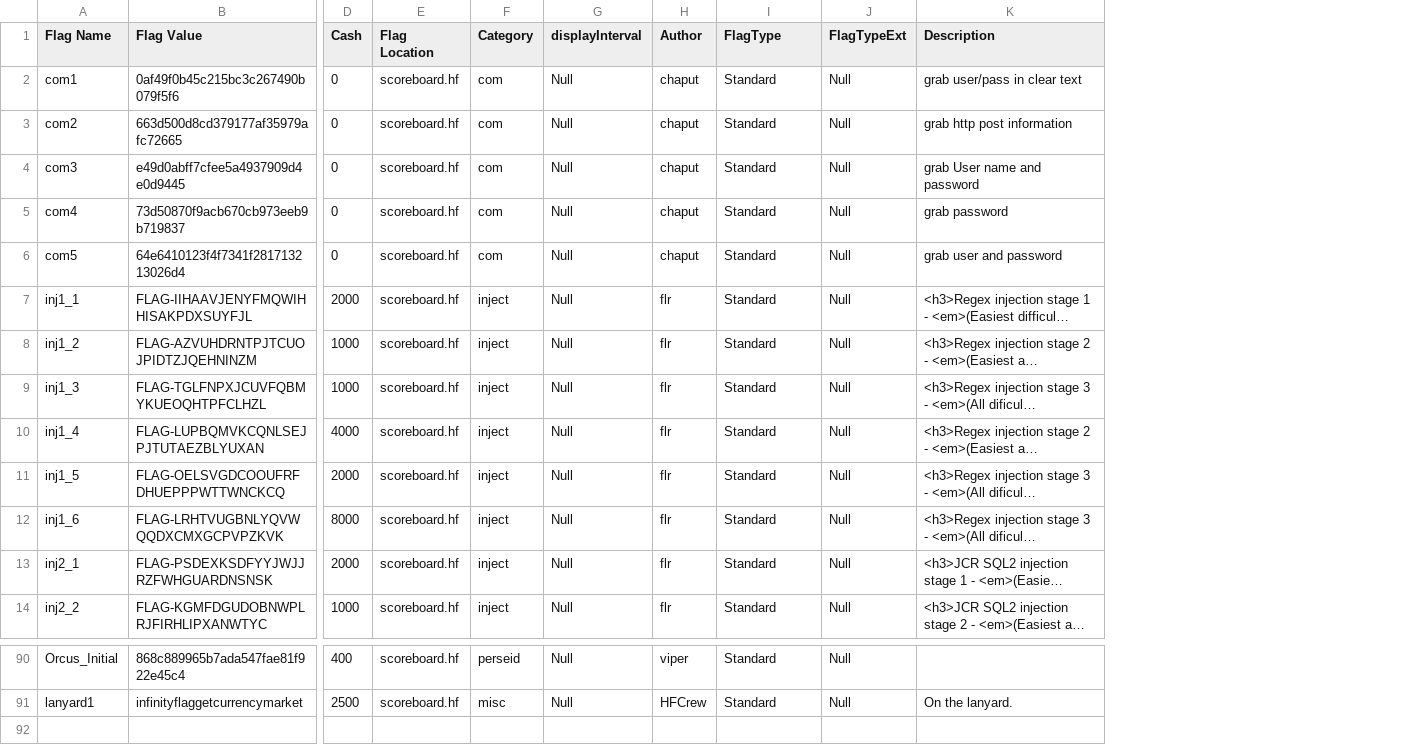
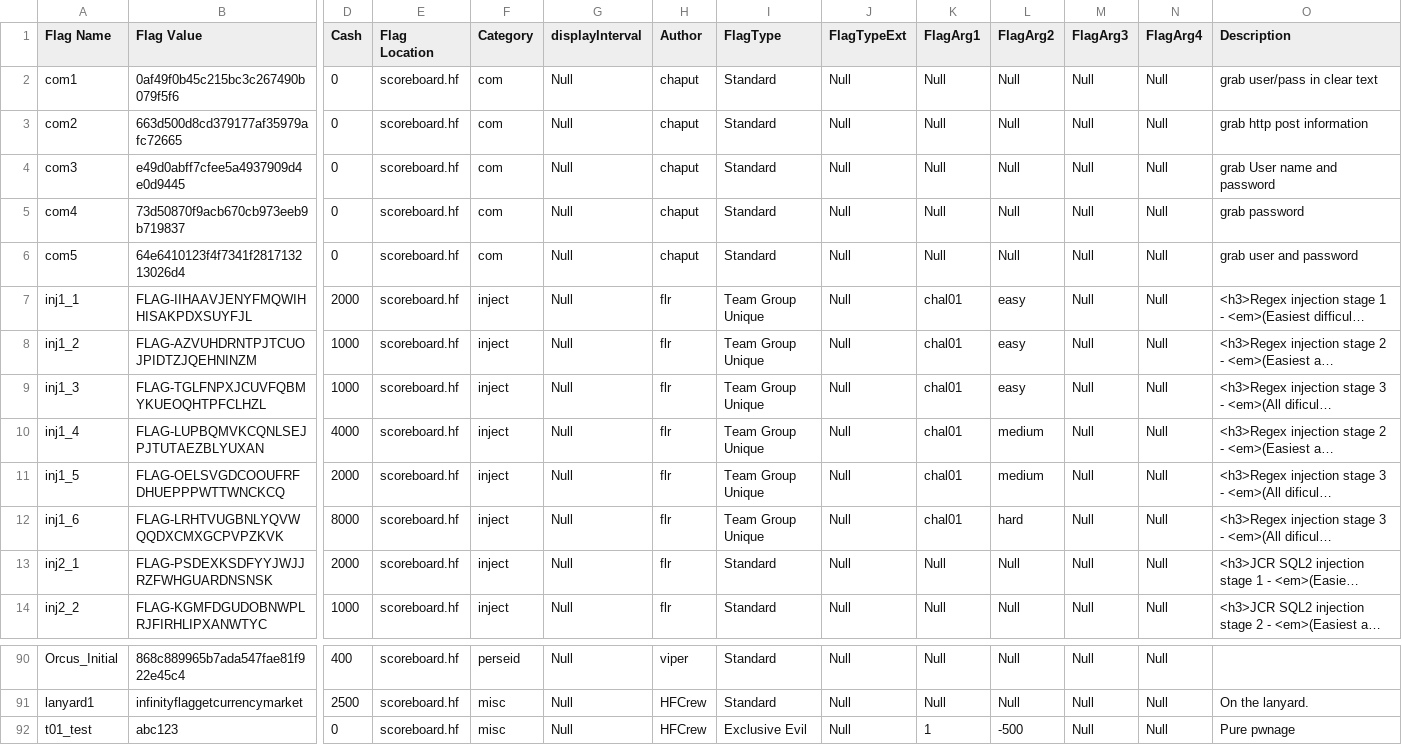
Before and after one commit to hackfestca/hfscoreboard, a CSV file: import/flags.csv, drawn as a sheet; only a part is shown, gaps mark what is left out; long unchanged cells end in …; rows hold the shown columns only; the diff names each change by its address in the sheet, - before the commit and + after, or states it on an @@ line.

Commit message:
New flag type for FLR: Difficulty Flags

```diff
--- a/import/flags.csv
+++ b/import/flags.csv
+column K (FlagArg1), rows 2-14: Null | Null | Null | Null | Null | chal01 | chal01 | chal01 | chal01 | chal01 | chal01 | Null | Null; rows 90-91: Null | Null
+column L (FlagArg2), rows 2-14: Null | Null | Null | Null | Null | easy | easy | easy | medium | medium | hard | Null | Null; rows 90-91: Null | Null
+column M (FlagArg3), rows 2-14: all Null; rows 90-91: Null | Null
+column N (FlagArg4), rows 2-14: all Null; rows 90-91: Null | Null
-I7:I12 (FlagType): Standard
+I7:I12 (FlagType): Team Group Unique
+row 92: t01_test | abc123 | 0 | scoreboard.hf | misc | Null | HFCrew | Exclusive Evil | Null | 1 | -500 | Null | Null | Pure pwnage
```
Also changed, not shown: 8 other files.
